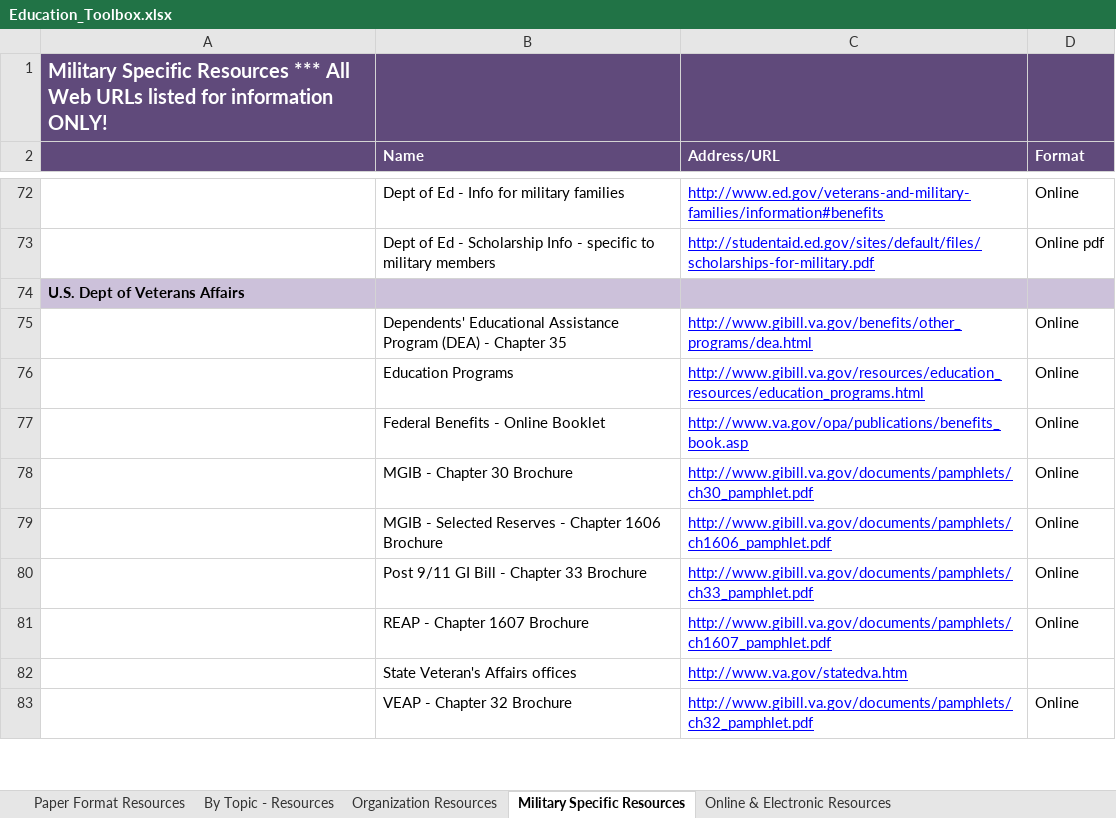
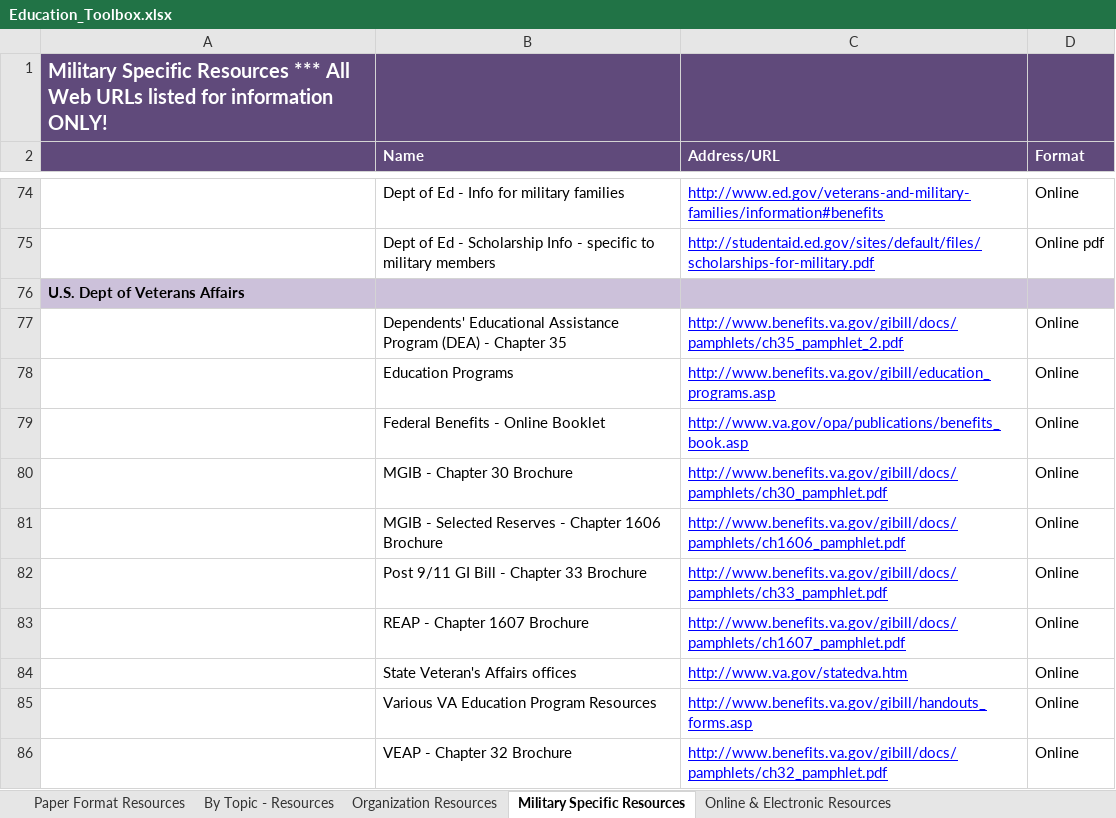
Before and after one commit to hooah/dantes-source, an Excel workbook: _content/Education_Toolbox.xlsx, sheet Military Specific Resources, drawn as a sheet; only a part is shown, gaps mark what is left out; values as stored, in another font and other column widths than the file's, no borders; addresses are those after the commit; the diff covers the shown part only; the diff names each change by its address in the sheet, - before the commit and + after, or states it on an @@ line.

```diff
--- a/_content/Education_Toolbox.xlsx (sheet Military Specific Resources)
+++ b/_content/Education_Toolbox.xlsx (sheet Military Specific Resources)
-C77 (Address/URL): http://www.gibill.va.gov/benefits/other_programs/dea.html
+C77 (Address/URL): http://www.benefits.va.gov/gibill/docs/pamphlets/ch35_pamphlet_2.pdf
-C78 (Address/URL): http://www.gibill.va.gov/resources/education_resources/education_programs.html
+C78 (Address/URL): http://www.benefits.va.gov/gibill/education_programs.asp
-C80 (Address/URL): http://www.gibill.va.gov/documents/pamphlets/ch30_pamphlet.pdf
+C80 (Address/URL): http://www.benefits.va.gov/gibill/docs/pamphlets/ch30_pamphlet.pdf
-C81 (Address/URL): http://www.gibill.va.gov/documents/pamphlets/ch1606_pamphlet.pdf
+C81 (Address/URL): http://www.benefits.va.gov/gibill/docs/pamphlets/ch1606_pamphlet.pdf
-C82 (Address/URL): http://www.gibill.va.gov/documents/pamphlets/ch33_pamphlet.pdf
+C82 (Address/URL): http://www.benefits.va.gov/gibill/docs/pamphlets/ch33_pamphlet.pdf
-C83 (Address/URL): http://www.gibill.va.gov/documents/pamphlets/ch1607_pamphlet.pdf
+C83 (Address/URL): http://www.benefits.va.gov/gibill/docs/pamphlets/ch1607_pamphlet.pdf
-D84 (Format): (empty)
+D84 (Format): Online
+row 85:  | Various VA Education Program Resources | http://www.benefits.va.gov/gibill/handouts_forms.asp | Online
-C86 (Address/URL): http://www.gibill.va.gov/documents/pamphlets/ch32_pamphlet.pdf
+C86 (Address/URL): http://www.benefits.va.gov/gibill/docs/pamphlets/ch32_pamphlet.pdf
```
Also changed, not shown: 5 added rows, 7 removed rows and 22 edited cells elsewhere in this sheet, sheet By Topic - Resources, sheet Online & Electronic Resources, sheet Paper Format Resources, sheet Organization Resources, 8 other files.
